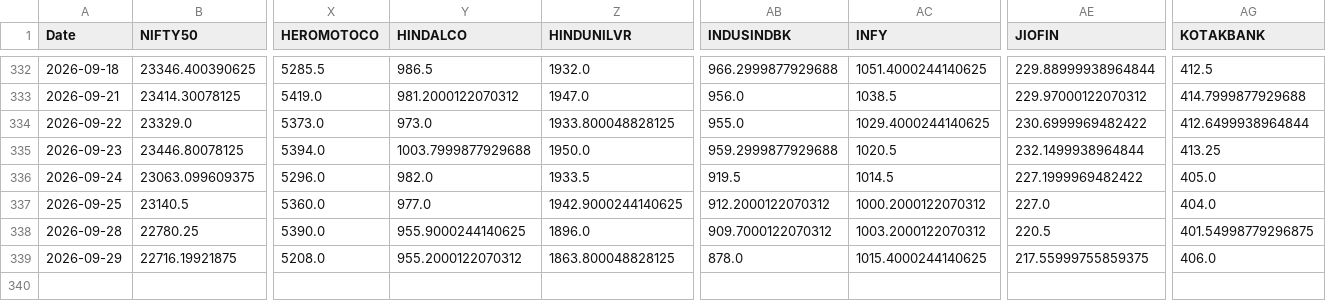
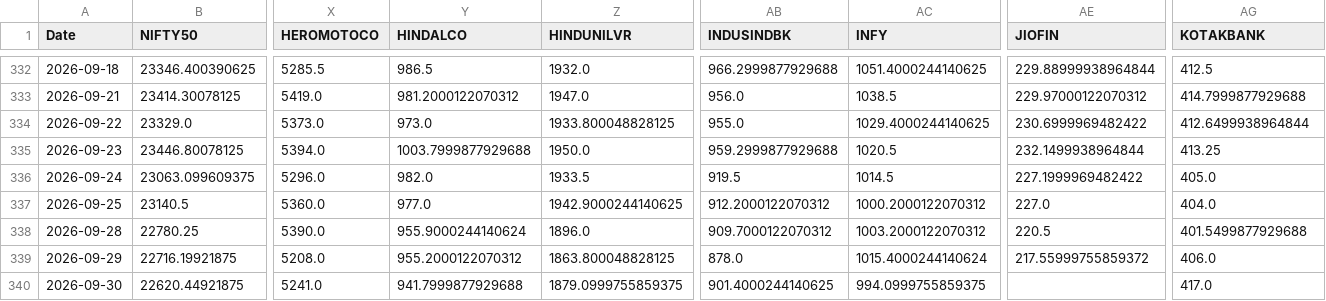
Before and after one commit to varshu22/relative-rotational-graph, a CSV file: prices.csv, drawn as a sheet; only a part is shown, gaps mark what is left out; rows hold the shown columns only; the diff names each change by its address in the sheet, - before the commit and + after, or states it on an @@ line.

```diff
--- a/prices.csv
+++ b/prices.csv
-Y338 (HINDALCO): 955.9000244140625
+Y338 (HINDALCO): 955.9000244140624
-AG338 (KOTAKBANK): 401.54998779296875
+AG338 (KOTAKBANK): 401.5499877929688
-AC339 (INFY): 1015.4000244140625
+AC339 (INFY): 1015.4000244140624
-AE339 (JIOFIN): 217.55999755859375
+AE339 (JIOFIN): 217.55999755859372
+row 340: 2026-09-30 | 22620.44921875 | 5241.0 | 941.7999877929688 | 1879.0999755859375 | 901.4000244140625 | 994.0999755859375 |  | 417.0
```
Also changed, not shown: 1 other file.
